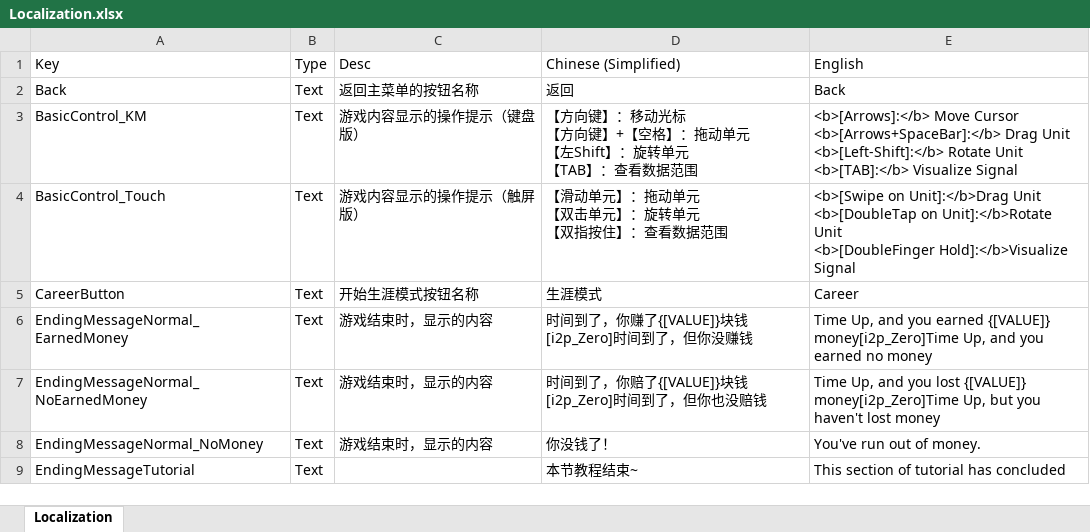
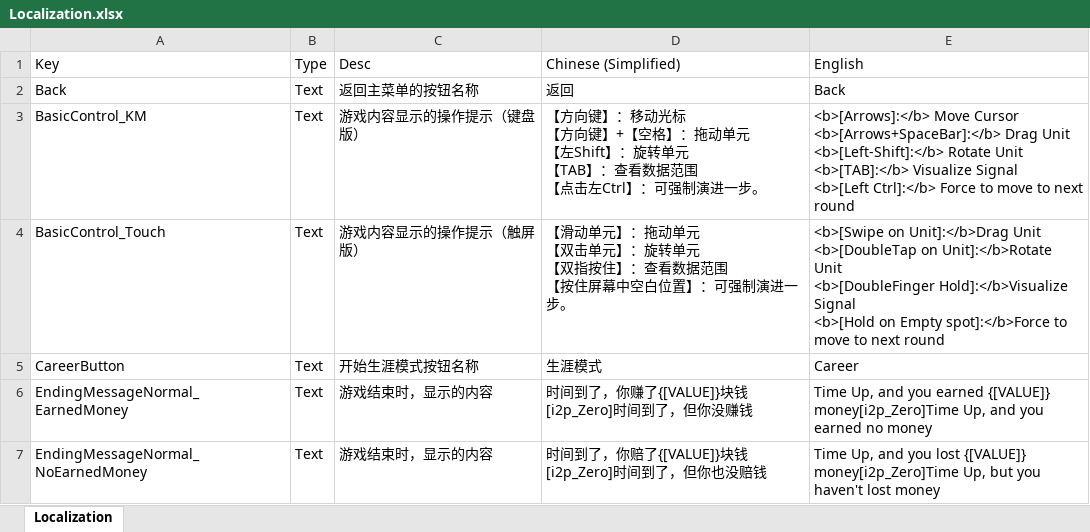
Before and after one commit to yanyoumo/R.O.O.T_Unity, an Excel workbook: ROOT_demo/Assets/Localization.xlsx, sheet Localization, drawn as a sheet; only a part is shown; the shorter side is filled out with more unchanged rows; values as stored, in another font and other column widths than the file's, no borders; ↵ is a line break in a cell; the diff names each change by its address in the sheet, - before the commit and + after, or states it on an @@ line.

Commit message:
update localization csv and ColorCode
please let me know if you understand the colorcode summary

```diff
--- a/ROOT_demo/Assets/Localization.xlsx (sheet Localization)
+++ b/ROOT_demo/Assets/Localization.xlsx (sheet Localization)
-D3: …数据范围
+D3: …数据范围 ↵ 【点击左Ctrl】：可强制演进一步。
-E3: …Visualize Signal
+E3: …Visualize Signal ↵ <b>[Left Ctrl]:</b> Force to move to next round
-D4: …数据范围
+D4: …数据范围 ↵ 【按住屏幕中空白位置】：可强制演进一步。
-E4: …Hold]:</b>Visualize Signal
+E4: …Hold]:</b>Visualize Signal ↵ <b>[Hold on Empty spot]:</b>Force to move to next round
```
Also changed, not shown: 3 other files.
